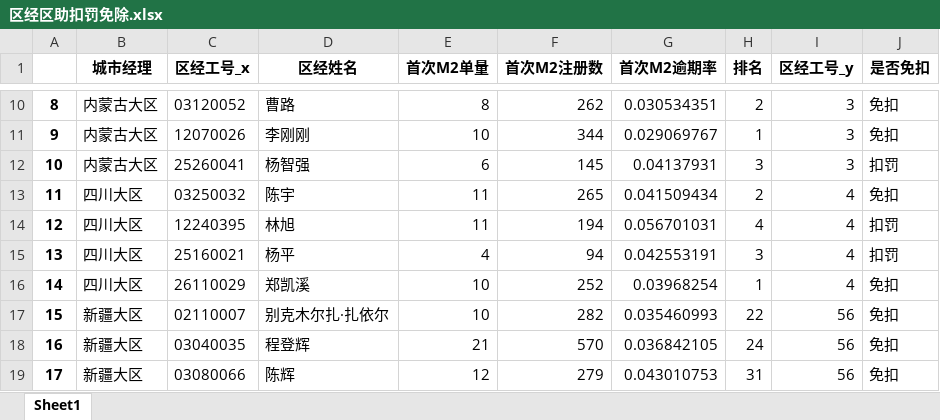
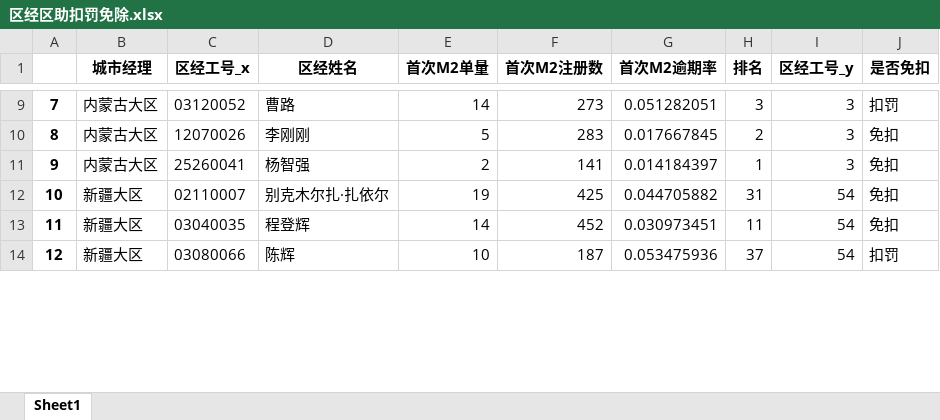
Before and after one commit to lihuat/phkj_Mannager, an Excel workbook: 输出/区经区助扣罚免除.xlsx, sheet Sheet1, drawn as a sheet; only a part is shown, gaps mark what is left out; values as stored, in another font and other column widths than the file's, no borders; removed rows and columns are numbered as before the commit, all else as after; the diff covers the shown part only; the diff names each change by its address in the sheet, - before the commit and + after, or states it on an @@ line.

```diff
--- a/输出/区经区助扣罚免除.xlsx (sheet Sheet1)
+++ b/输出/区经区助扣罚免除.xlsx (sheet Sheet1)
@@ column A renumbered from row 2 down @@
-E9 (首次M2单量): 8
+E9 (首次M2单量): 14
-F9 (首次M2注册数): 262
+F9 (首次M2注册数): 273
-G9 (首次M2逾期率): 0.030534351
+G9 (首次M2逾期率): 0.051282051
-H9 (排名): 2
+H9 (排名): 3
-J9 (是否免扣): 免扣
+J9 (是否免扣): 扣罚
-E10 (首次M2单量): 10
+E10 (首次M2单量): 5
-F10 (首次M2注册数): 344
+F10 (首次M2注册数): 283
-G10 (首次M2逾期率): 0.029069767
+G10 (首次M2逾期率): 0.017667845
-H10 (排名): 1
+H10 (排名): 2
-E11 (首次M2单量): 6
+E11 (首次M2单量): 2
-F11 (首次M2注册数): 145
+F11 (首次M2注册数): 141
-G11 (首次M2逾期率): 0.04137931
+G11 (首次M2逾期率): 0.014184397
-H11 (排名): 3
+H11 (排名): 1
-J11 (是否免扣): 扣罚
+J11 (是否免扣): 免扣
-row 13: 11 | 四川大区 | 03250032 | 陈宇 | 11 | 265 | 0.041509434 | 2 | 4 | 免扣
-row 14: 12 | 四川大区 | 12240395 | 林旭 | 11 | 194 | 0.056701031 | 4 | 4 | 扣罚
-row 15: 13 | 四川大区 | 25160021 | 杨平 | 4 | 94 | 0.042553191 | 3 | 4 | 扣罚
-row 16: 14 | 四川大区 | 26110029 | 郑凯溪 | 10 | 252 | 0.03968254 | 1 | 4 | 免扣
-E12 (首次M2单量): 10
+E12 (首次M2单量): 19
-F12 (首次M2注册数): 282
+F12 (首次M2注册数): 425
-G12 (首次M2逾期率): 0.035460993
+G12 (首次M2逾期率): 0.044705882
-H12 (排名): 22
+H12 (排名): 31
-I12:I14 (区经工号_y): 56
+I12:I14 (区经工号_y): 54
-E13 (首次M2单量): 21
+E13 (首次M2单量): 14
-F13 (首次M2注册数): 570
+F13 (首次M2注册数): 452
-G13 (首次M2逾期率): 0.036842105
+G13 (首次M2逾期率): 0.030973451
-H13 (排名): 24
+H13 (排名): 11
-E14 (首次M2单量): 12
+E14 (首次M2单量): 10
-F14 (首次M2注册数): 279
+F14 (首次M2注册数): 187
-G14 (首次M2逾期率): 0.043010753
+G14 (首次M2逾期率): 0.053475936
-H14 (排名): 31
+H14 (排名): 37
-J14 (是否免扣): 免扣
+J14 (是否免扣): 扣罚
```
Also changed, not shown: 2 added rows, 18 removed rows and 585 edited cells elsewhere in this sheet, M2+追回/M2+追回.xlsx, 输出/区域经理单笔退还.xlsx, 8 other files.
